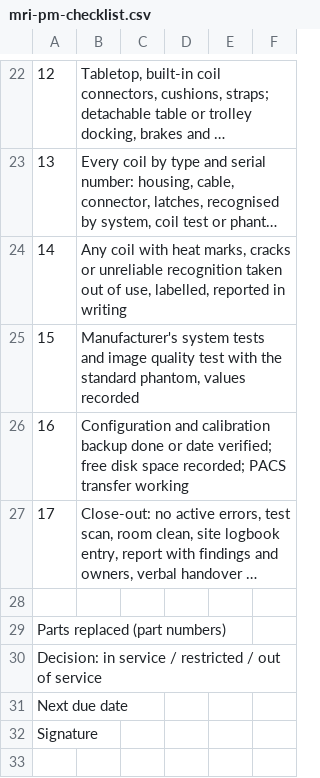
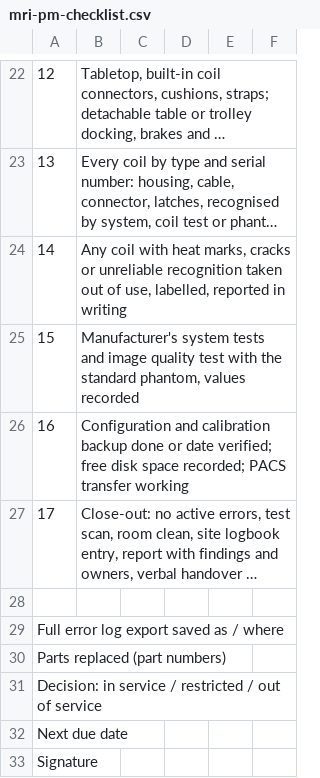
Before and after one commit to makanovsv/se-academy, a CSV file: guides/mri-pm-checklist.csv, drawn as a sheet; only a part is shown, gaps mark what is left out; long unchanged cells end in …; the diff names each change by its address in the sheet, - before the commit and + after, or states it on an @@ line.

```diff
--- a/guides/mri-pm-checklist.csv
+++ b/guides/mri-pm-checklist.csv
@@ column A renumbered between rows 29 and 32 @@
+row 33: Signature
```
Also changed, not shown: guides/anaesthesia-machine-pm-checklist.csv, guides/ct-scanner-pm-checklist.csv, 17 other files.
